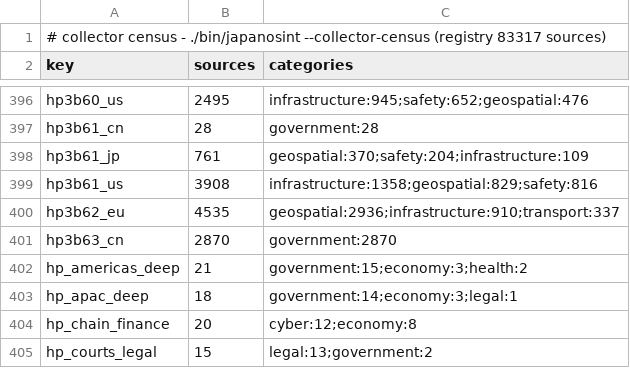
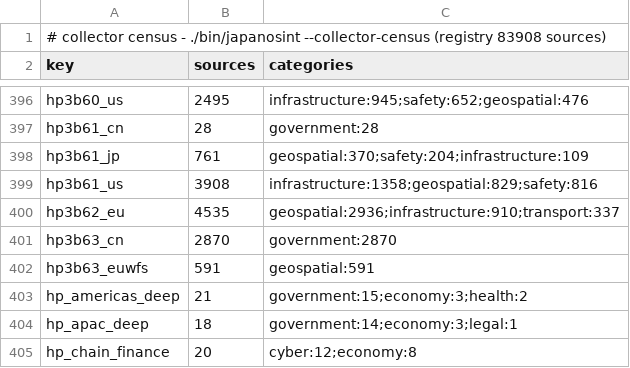
Before and after one commit to rayanchl/JapanOSINT, a TSV file: docs/source-pages-revamp/collector-census-2026-11-14.tsv, drawn as a sheet; only a part is shown, gaps mark what is left out; the shorter side is filled out with more unchanged rows.

```diff
--- a/docs/source-pages-revamp/collector-census-2026-11-14.tsv
+++ b/docs/source-pages-revamp/collector-census-2026-11-14.tsv
@@ -1,2 +1,2 @@
-# collector census - ./bin/japanosint --collector-census (registry 83317 sources)
+# collector census - ./bin/japanosint --collector-census (registry 83908 sources)
 key	sources	categories
@@ -401,2 +401,3 @@ hp3b62_eu	4535	geospatial:2936;infrastructure:910;transport:337
 hp3b63_cn	2870	government:2870
+hp3b63_euwfs	591	geospatial:591
 hp_americas_deep	21	government:15;economy:3;health:2
```
Also changed, not shown: 7 other files.
